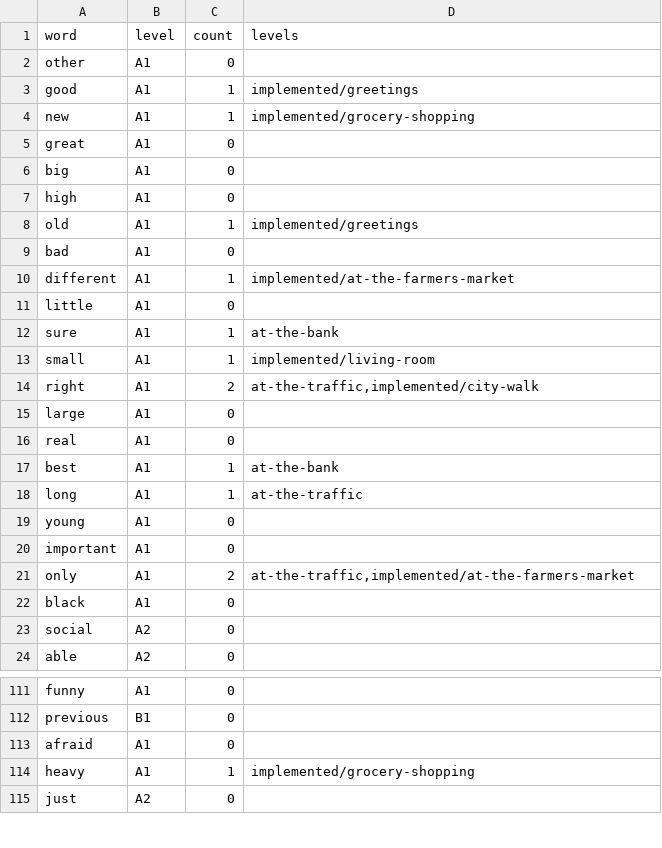
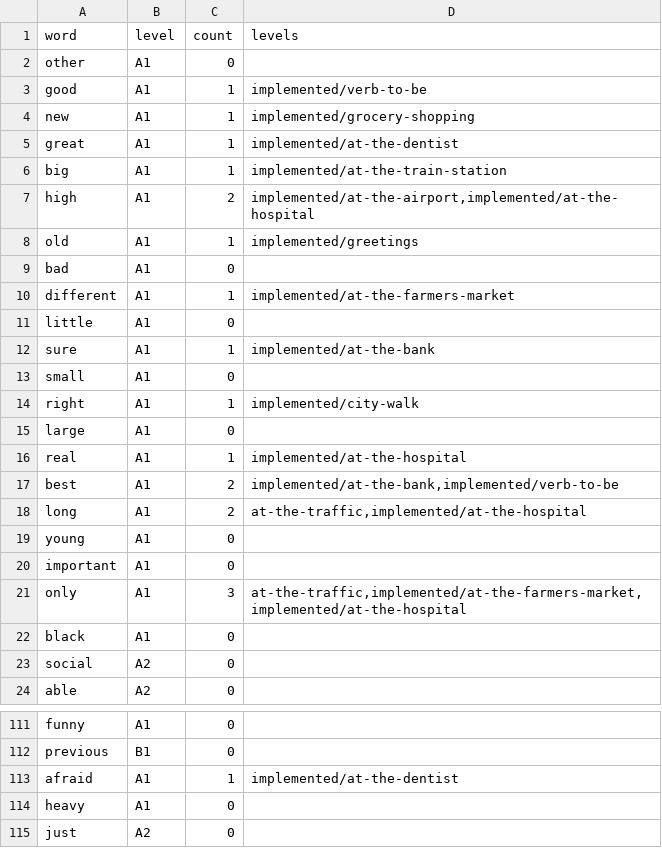
Before and after one commit to it-architecture-notes/EnglishQuizGameCollective, a CSV file: cursor-claude-common/references/final words/adjectives-300.csv, drawn as a sheet; only a part is shown, gaps mark what is left out; the diff covers the shown part only.

```diff
--- a/cursor-claude-common/references/final words/adjectives-300.csv
+++ b/cursor-claude-common/references/final words/adjectives-300.csv
@@ -2,7 +2,7 @@ word,level,count,levels
 other,A1,0,
-good,A1,1,implemented/greetings
+good,A1,1,implemented/verb-to-be
 new,A1,1,implemented/grocery-shopping
-great,A1,0,
-big,A1,0,
-high,A1,0,
+great,A1,1,implemented/at-the-dentist
+big,A1,1,implemented/at-the-train-station
+high,A1,2,"implemented/at-the-airport,implemented/at-the-hospital"
 old,A1,1,implemented/greetings
@@ -11,12 +11,12 @@ different,A1,1,implemented/at-the-farmers-market
 little,A1,0,
-sure,A1,1,at-the-bank
-small,A1,1,implemented/living-room
-right,A1,2,"at-the-traffic,implemented/city-walk"
+sure,A1,1,implemented/at-the-bank
+small,A1,0,
+right,A1,1,implemented/city-walk
 large,A1,0,
-real,A1,0,
-best,A1,1,at-the-bank
-long,A1,1,at-the-traffic
+real,A1,1,implemented/at-the-hospital
+best,A1,2,"implemented/at-the-bank,implemented/verb-to-be"
+long,A1,2,"at-the-traffic,implemented/at-the-hospital"
 young,A1,0,
 important,A1,0,
-only,A1,2,"at-the-traffic,implemented/at-the-farmers-market"
+only,A1,3,"at-the-traffic,implemented/at-the-farmers-market,implemented/at-the-hospital"
 black,A1,0,
@@ -112,4 +112,4 @@ funny,A1,0,
 previous,B1,0,
-afraid,A1,0,
-heavy,A1,1,implemented/grocery-shopping
+afraid,A1,1,implemented/at-the-dentist
+heavy,A1,0,
 just,A2,0,
```
Also changed, not shown: 48 edited cells elsewhere in this file, cursor-claude-common/references/final words/adverbs-150.csv, cursor-claude-common/references/final words/auxiliaries.csv, 43 other files.
